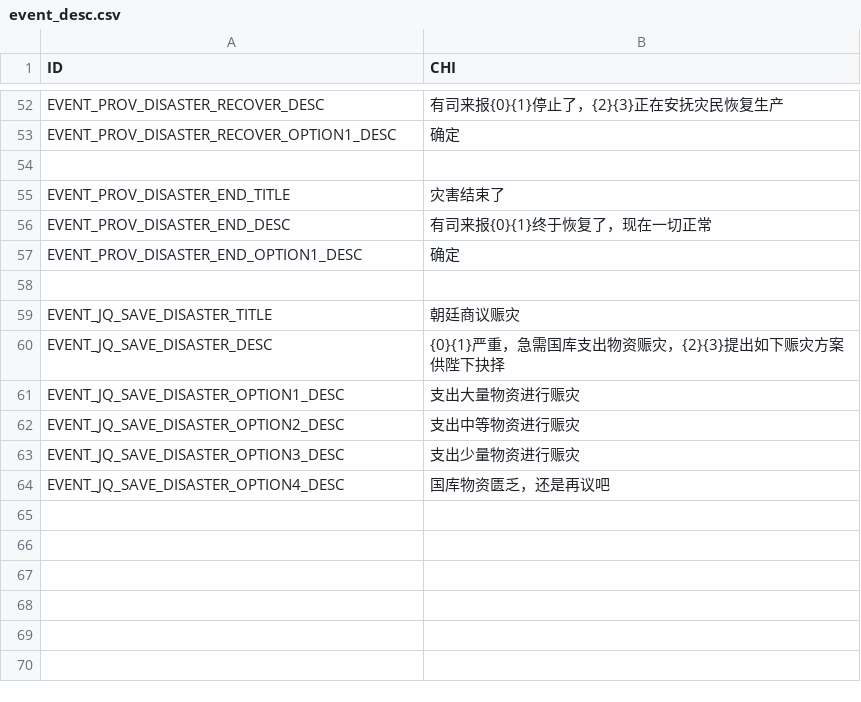
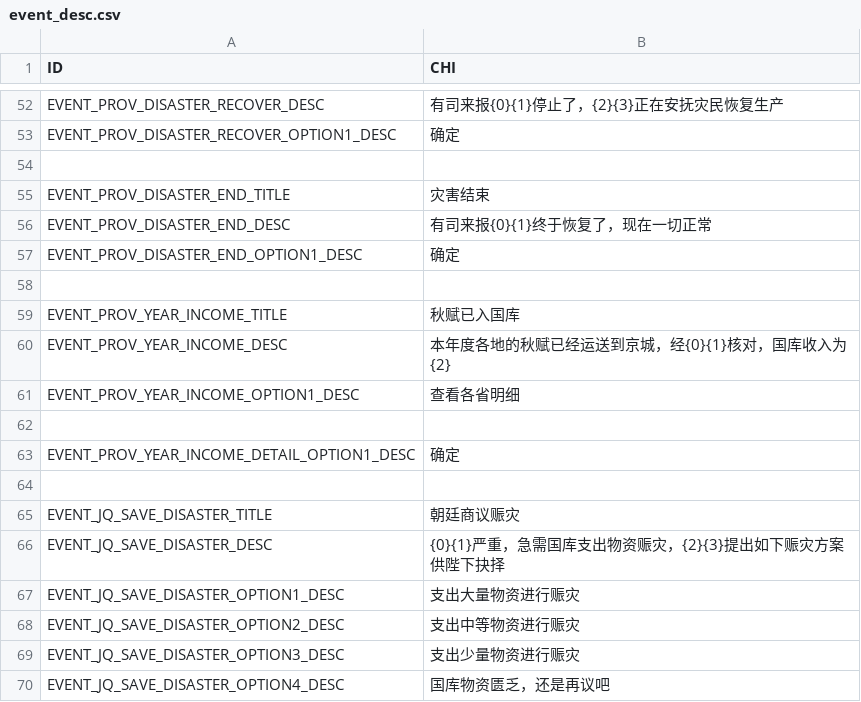
Before and after one commit to sericaer/HuangD_old, a CSV file: Assets/StreamingAssets/native/static/event_desc.csv, drawn as a sheet; only a part is shown, gaps mark what is left out.

```diff
--- a/Assets/StreamingAssets/native/static/event_desc.csv
+++ b/Assets/StreamingAssets/native/static/event_desc.csv
@@ -54,5 +54,11 @@ EVENT_PROV_DISASTER_RECOVER_OPTION1_DESC,确定,
 
-EVENT_PROV_DISASTER_END_TITLE,灾害结束了,
+EVENT_PROV_DISASTER_END_TITLE,灾害结束,
 EVENT_PROV_DISASTER_END_DESC,有司来报{0}{1}终于恢复了，现在一切正常,
 EVENT_PROV_DISASTER_END_OPTION1_DESC,确定,
+
+EVENT_PROV_YEAR_INCOME_TITLE,秋赋已入国库,
+EVENT_PROV_YEAR_INCOME_DESC,本年度各地的秋赋已经运送到京城，经{0}{1}核对，国库收入为{2},
+EVENT_PROV_YEAR_INCOME_OPTION1_DESC,查看各省明细,
+
+EVENT_PROV_YEAR_INCOME_DETAIL_OPTION1_DESC,确定,
 
```
Also changed, not shown: Assets/StreamingAssets/native/static/ui.csv, 2 other files.
